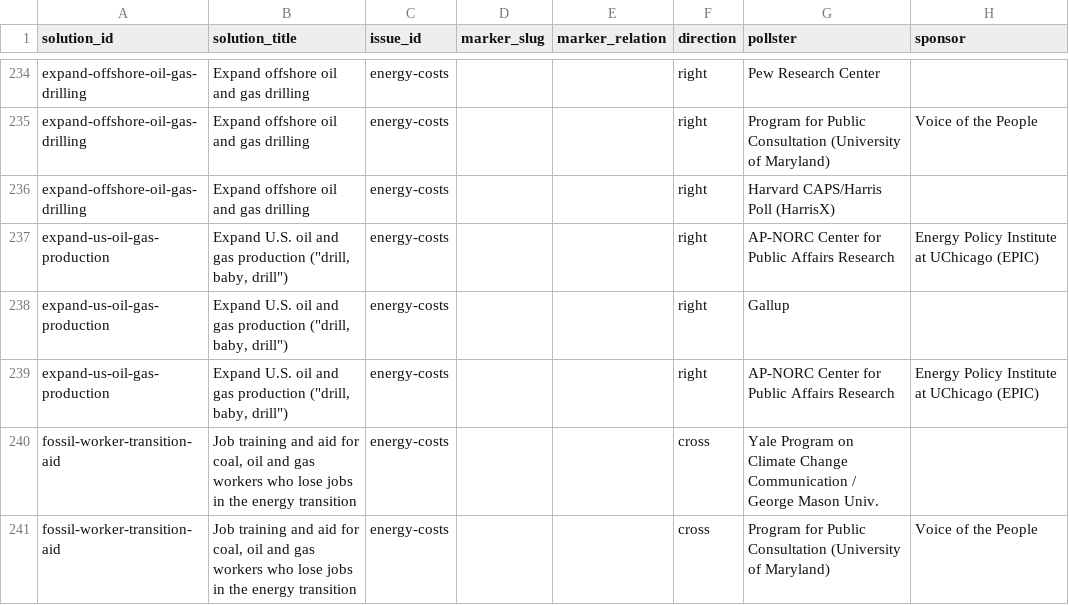
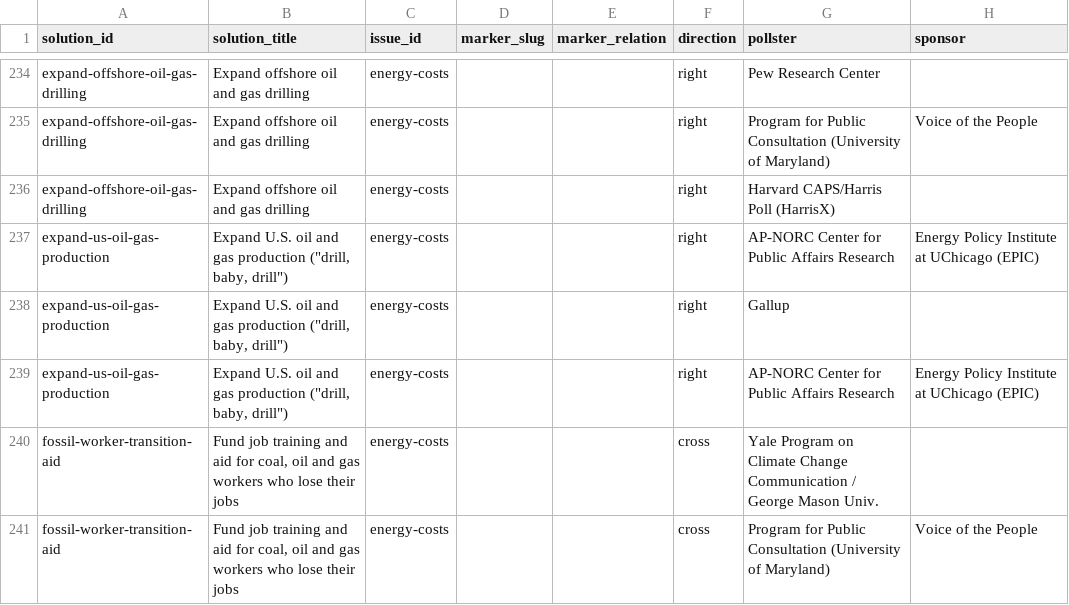
Before and after one commit to joshfishman/our-power, a CSV file: data/polling/support.csv, drawn as a sheet; only a part is shown, gaps mark what is left out; the diff covers the shown part only; the diff names each change by its address in the sheet, - before the commit and + after, or states it on an @@ line.

```diff
--- a/data/polling/support.csv
+++ b/data/polling/support.csv
-B240:B241 (solution_title): Job training and aid for coal, oil and gas workers who lose jobs in the energy transition
+B240:B241 (solution_title): Fund job training and aid for coal, oil and gas workers who lose their jobs
```
Also changed, not shown: 9 edited cells elsewhere in this file, data/polling/issues.csv, 1 other file.
